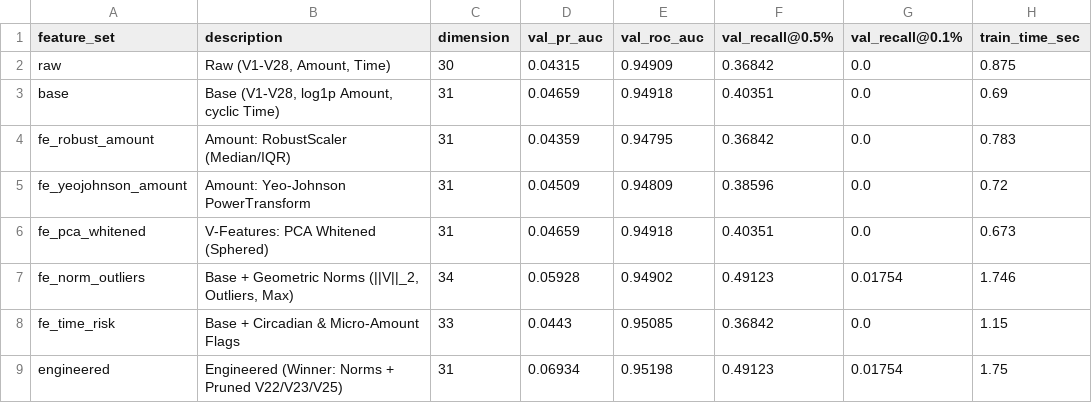
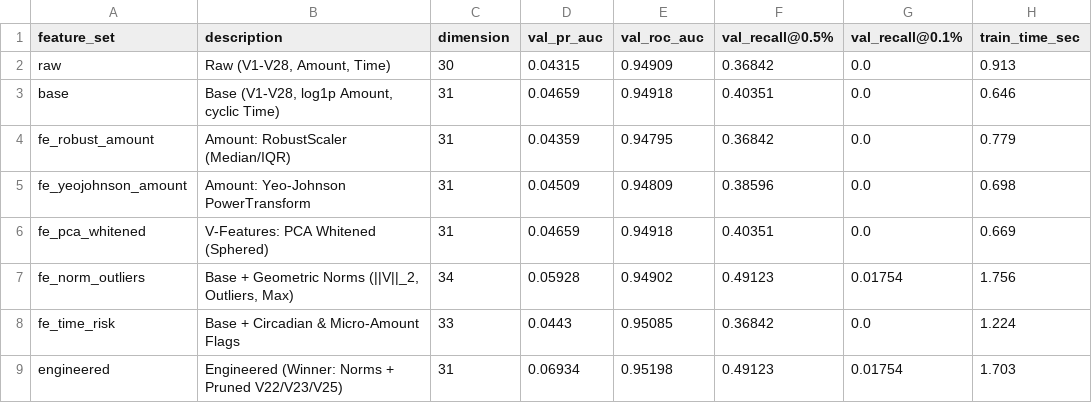
Before and after one commit to Kushal425/T033-CardFraudDetection-AML-DL, a CSV file: results/tables/fe_comparison.csv, drawn as a sheet.

```diff
--- a/results/tables/fe_comparison.csv
+++ b/results/tables/fe_comparison.csv
@@ -1,9 +1,9 @@
 feature_set,description,dimension,val_pr_auc,val_roc_auc,val_recall@0.5%,val_recall@0.1%,train_time_sec
-raw,"Raw (V1-V28, Amount, Time)",30,0.04315,0.94909,0.36842,0.0,0.875
-base,"Base (V1-V28, log1p Amount, cyclic Time)",31,0.04659,0.94918,0.40351,0.0,0.69
-fe_robust_amount,Amount: RobustScaler (Median/IQR),31,0.04359,0.94795,0.36842,0.0,0.783
-fe_yeojohnson_amount,Amount: Yeo-Johnson PowerTransform,31,0.04509,0.94809,0.38596,0.0,0.72
-fe_pca_whitened,V-Features: PCA Whitened (Sphered),31,0.04659,0.94918,0.40351,0.0,0.673
-fe_norm_outliers,"Base + Geometric Norms (||V||_2, Outliers, Max)",34,0.05928,0.94902,0.49123,0.01754,1.746
-fe_time_risk,Base + Circadian & Micro-Amount Flags,33,0.0443,0.95085,0.36842,0.0,1.15
-engineered,Engineered (Winner: Norms + Pruned V22/V23/V25),31,0.06934,0.95198,0.49123,0.01754,1.75
+raw,"Raw (V1-V28, Amount, Time)",30,0.04315,0.94909,0.36842,0.0,0.913
+base,"Base (V1-V28, log1p Amount, cyclic Time)",31,0.04659,0.94918,0.40351,0.0,0.646
+fe_robust_amount,Amount: RobustScaler (Median/IQR),31,0.04359,0.94795,0.36842,0.0,0.779
+fe_yeojohnson_amount,Amount: Yeo-Johnson PowerTransform,31,0.04509,0.94809,0.38596,0.0,0.698
+fe_pca_whitened,V-Features: PCA Whitened (Sphered),31,0.04659,0.94918,0.40351,0.0,0.669
+fe_norm_outliers,"Base + Geometric Norms (||V||_2, Outliers, Max)",34,0.05928,0.94902,0.49123,0.01754,1.756
+fe_time_risk,Base + Circadian & Micro-Amount Flags,33,0.0443,0.95085,0.36842,0.0,1.224
+engineered,Engineered (Winner: Norms + Pruned V22/V23/V25),31,0.06934,0.95198,0.49123,0.01754,1.703
```
Also changed, not shown: results/tables/gmm_dim_study.csv, 4 other files.
